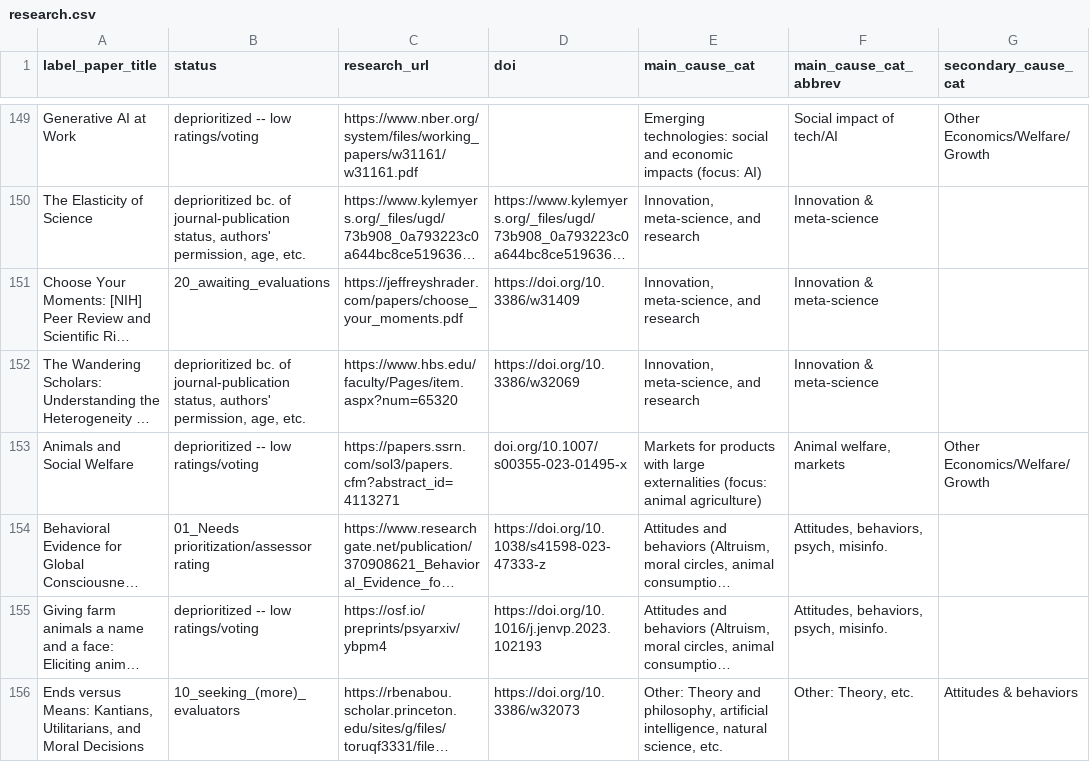
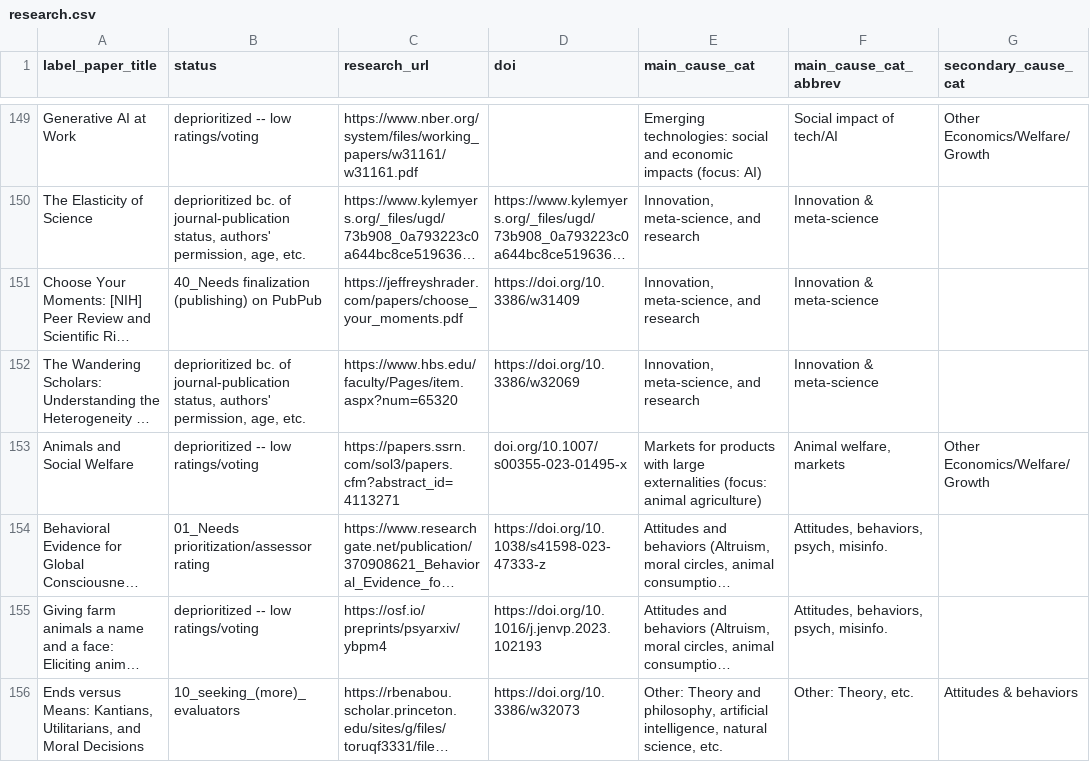
Before and after one commit to unjournal/unjournaldata, a CSV file: data/research.csv, drawn as a sheet; only a part is shown, gaps mark what is left out; long unchanged cells end in …; the diff names each change by its address in the sheet, - before the commit and + after, or states it on an @@ line.

```diff
--- a/data/research.csv
+++ b/data/research.csv
-B151 (status): 20_awaiting_evaluations
+B151 (status): 40_Needs finalization (publishing) on PubPub
```
